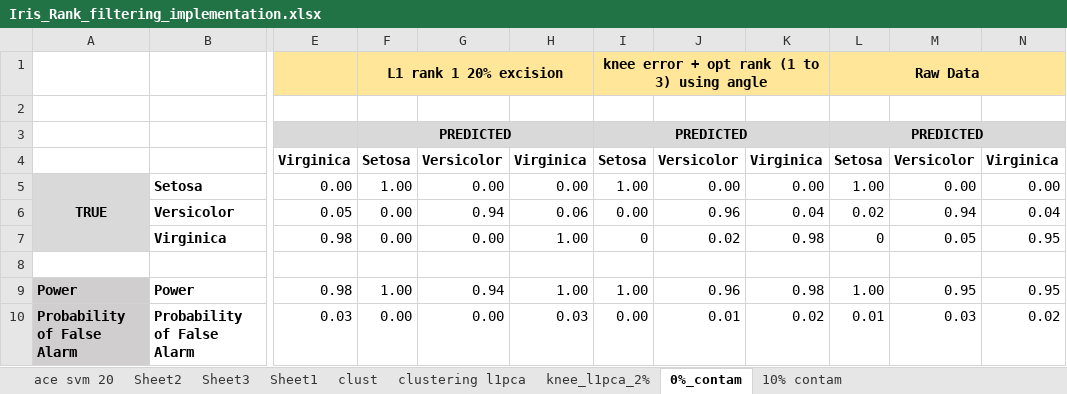
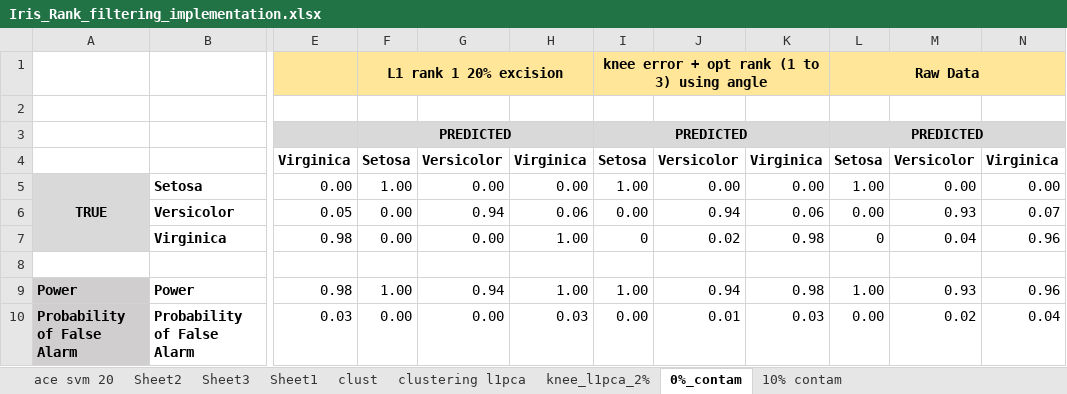
Before and after one commit to shrutishuklas/Decision-Trees, an Excel workbook: Iris_Rank_filtering_implementation.xlsx, sheet 0%_contam, drawn as a sheet; only a part is shown, gaps mark what is left out; values as stored, in another font and other column widths than the file's, no borders; the diff names each change by its address in the sheet, - before the commit and + after, or states it on an @@ line.

```diff
--- a/Iris_Rank_filtering_implementation.xlsx (sheet 0%_contam)
+++ b/Iris_Rank_filtering_implementation.xlsx (sheet 0%_contam)
-J6: 0.96
+J6: 0.94
-K6: 0.04
+K6: 0.06
-L6: 0.02
+L6: 0.00
-M6: 0.94
+M6: 0.93
-N6: 0.04
+N6: 0.07
-M7: 0.05
+M7: 0.04
-N7: 0.95
+N7: 0.96
-J9: 0.96
+J9: 0.94
-M9: 0.95
+M9: 0.93
-N9: 0.95
+N9: 0.96
-K10: 0.02
+K10: 0.03
-L10: 0.01
+L10: 0.00
-M10: 0.03
+M10: 0.02
-N10: 0.02
+N10: 0.04
```
Also changed, not shown: sheet 10% contam, DT_Iris_Rank_filtering_implementation.xlsx, 42 other files.
